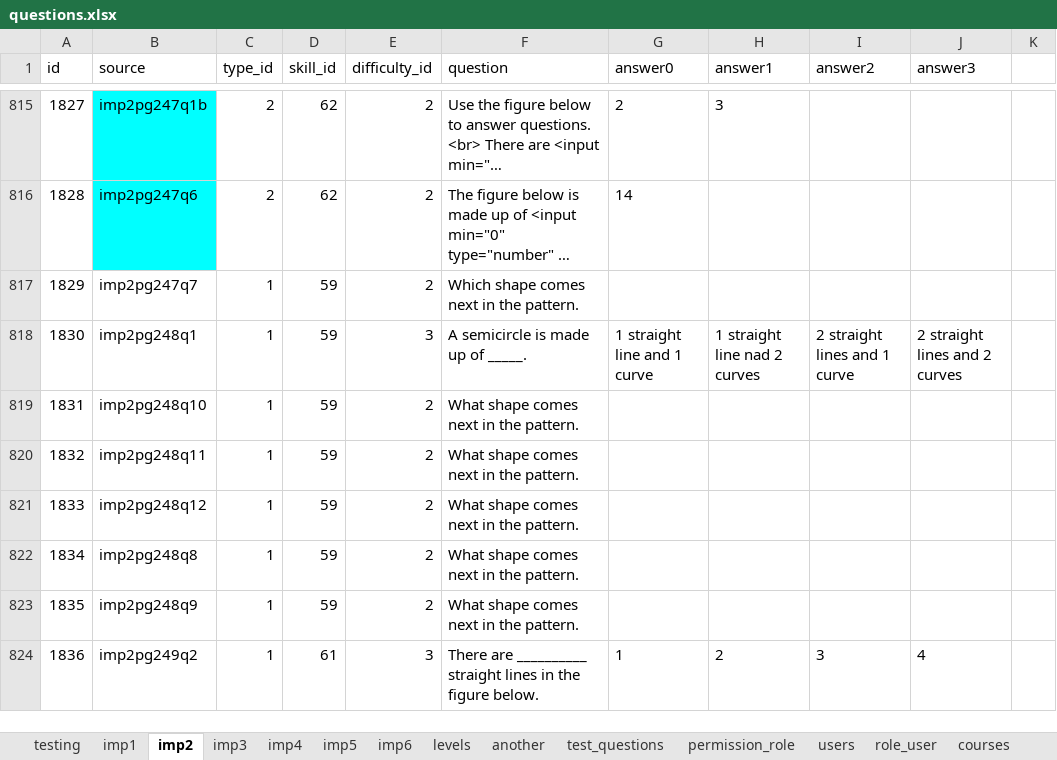
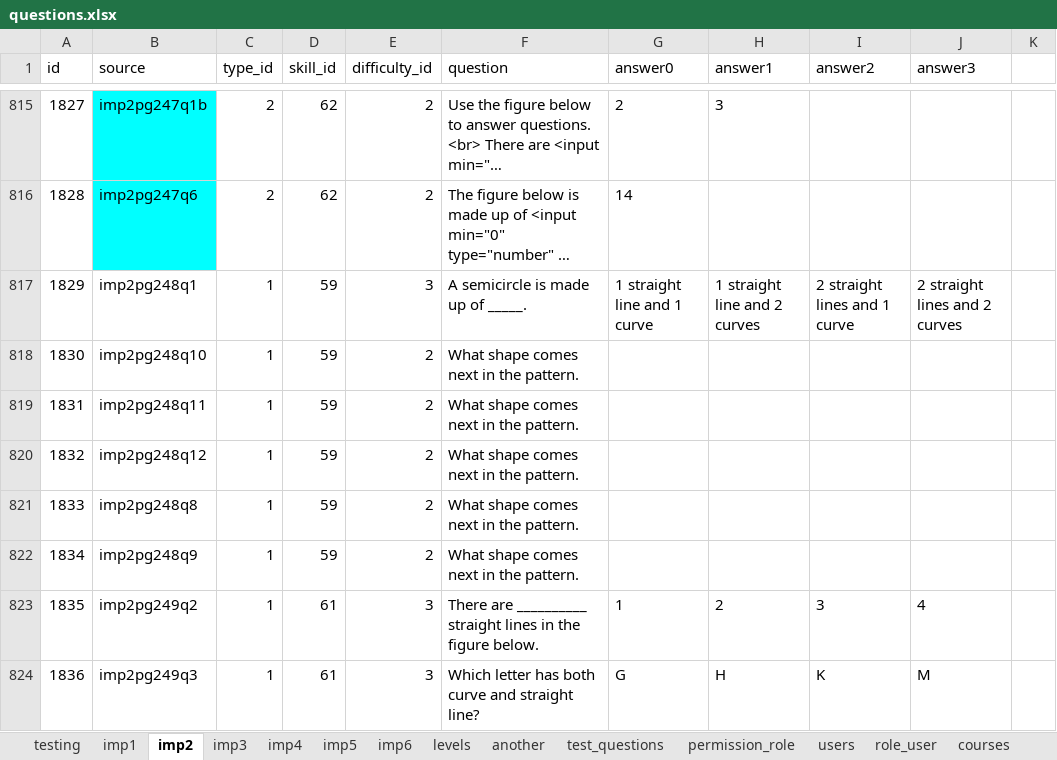
Before and after one commit to 2ppaamm/apiprod, an Excel workbook: public/questions.xlsx, sheet imp2, drawn as a sheet; only a part is shown, gaps mark what is left out; long unchanged cells end in …; values as stored, in another font and other column widths than the file's, no borders; the diff covers the shown part only; the diff names each change by its address in the sheet, - before the commit and + after, or states it on an @@ line.

Commit message:
fix pix

```diff
--- a/public/questions.xlsx (sheet imp2)
+++ b/public/questions.xlsx (sheet imp2)
-B817 (source): imp2pg247q7
+B817 (source): imp2pg248q1
-E817 (difficulty_id): 2
+E817 (difficulty_id): 3
-F817 (question): Which shape comes next in the pattern.
+F817 (question): A semicircle is made up of _____.
-G817 (answer0): (empty)
+G817 (answer0): 1 straight line and 1 curve
-H817 (answer1): (empty)
+H817 (answer1): 1 straight line and 2 curves
-I817 (answer2): (empty)
+I817 (answer2): 2 straight lines and 1 curve
-J817 (answer3): (empty)
+J817 (answer3): 2 straight lines and 2 curves
-B818 (source): imp2pg248q1
+B818 (source): imp2pg248q10
-E818 (difficulty_id): 3
+E818 (difficulty_id): 2
-F818 (question): A semicircle is made up of _____.
+F818 (question): What shape comes next in the pattern.
-G818 (answer0): 1 straight line and 1 curve
+G818 (answer0): (empty)
-H818 (answer1): 1 straight line nad 2 curves
+H818 (answer1): (empty)
-I818 (answer2): 2 straight lines and 1 curve
+I818 (answer2): (empty)
-J818 (answer3): 2 straight lines and 2 curves
+J818 (answer3): (empty)
-B819 (source): imp2pg248q10
+B819 (source): imp2pg248q11
-B820 (source): imp2pg248q11
+B820 (source): imp2pg248q12
-B821 (source): imp2pg248q12
+B821 (source): imp2pg248q8
-B822 (source): imp2pg248q8
+B822 (source): imp2pg248q9
-B823 (source): imp2pg248q9
+B823 (source): imp2pg249q2
-D823 (skill_id): 59
+D823 (skill_id): 61
-E823 (difficulty_id): 2
+E823 (difficulty_id): 3
-F823 (question): What shape comes next in the pattern.
+F823 (question): There are __________ straight lines in the figure below.
-G823 (answer0): (empty)
+G823 (answer0): 1
-H823 (answer1): (empty)
+H823 (answer1): 2
-I823 (answer2): (empty)
+I823 (answer2): 3
-J823 (answer3): (empty)
+J823 (answer3): 4
-B824 (source): imp2pg249q2
+B824 (source): imp2pg249q3
-F824 (question): There are __________ straight lines in the figure below.
+F824 (question): Which letter has both curve and straight line?
-G824 (answer0): 1
+G824 (answer0): G
-H824 (answer1): 2
+H824 (answer1): H
-I824 (answer2): 3
+I824 (answer2): K
-J824 (answer3): 4
+J824 (answer3): M
```
Also changed, not shown: 169 edited cells elsewhere in this sheet, sheet field_user, sheet test_user, sheet users.
